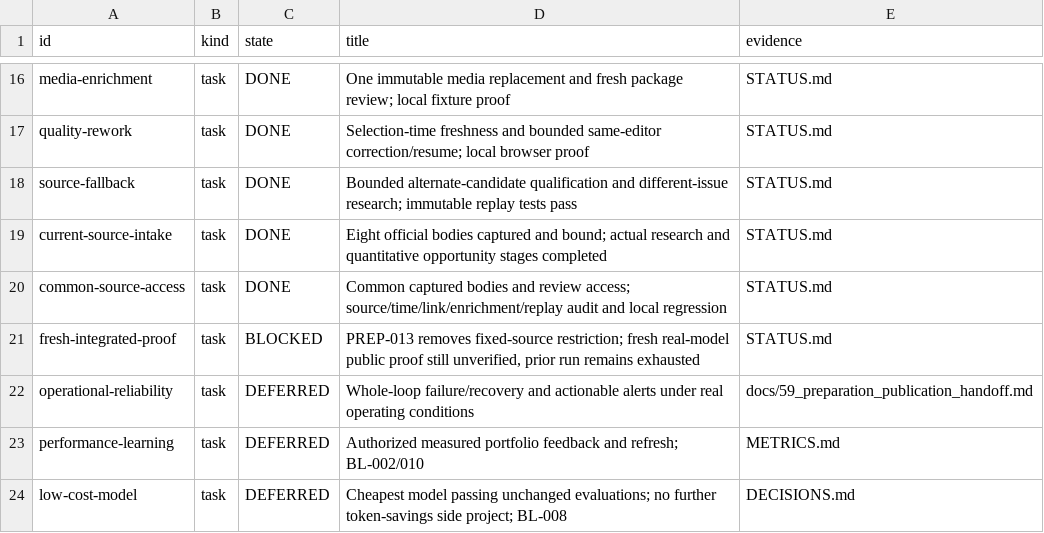
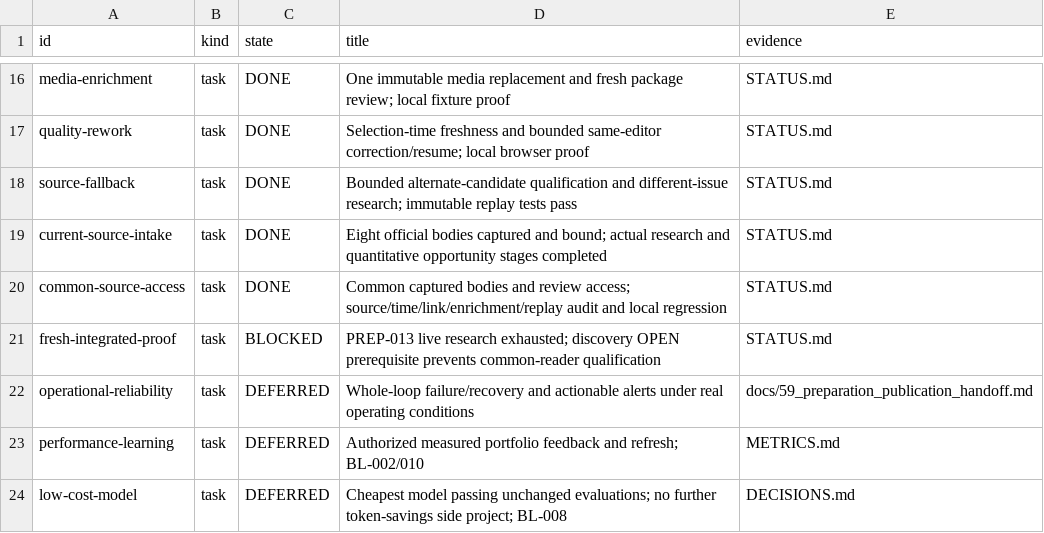
Before and after one commit to dokwanoh/TStory_Agent, a TSV file: contracts/current-work.tsv, drawn as a sheet; only a part is shown, gaps mark what is left out.

Commit message:
docs: record integrated discovery handoff failure

```diff
--- a/contracts/current-work.tsv
+++ b/contracts/current-work.tsv
@@ -20,3 +20,3 @@ current-source-intake	task	DONE	Eight official bodies captured and bound; actual
 common-source-access	task	DONE	Common captured bodies and review access; source/time/link/enrichment/replay audit and local regression	STATUS.md
-fresh-integrated-proof	task	BLOCKED	PREP-013 removes fixed-source restriction; fresh real-model public proof still unverified, prior run remains exhausted	STATUS.md
+fresh-integrated-proof	task	BLOCKED	PREP-013 live research exhausted; discovery OPEN prerequisite prevents common-reader qualification	STATUS.md
 operational-reliability	task	DEFERRED	Whole-loop failure/recovery and actionable alerts under real operating conditions	docs/59_preparation_publication_handoff.md
```
Also changed, not shown: 2 other files.
